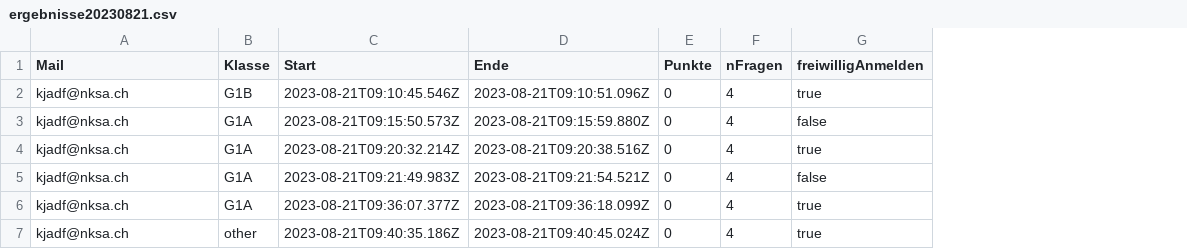
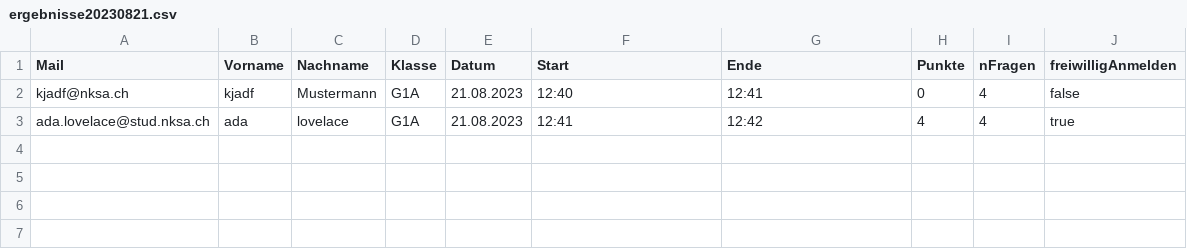
Before and after one commit to nicolasruh/IKT-Check-Test, a CSV file: data/ergebnisse20230821.csv, drawn as a sheet; removed rows and columns are numbered as before the commit, all else as after; the diff names each change by its address in the sheet, - before the commit and + after, or states it on an @@ line.

```diff
--- a/data/ergebnisse20230821.csv
+++ b/data/ergebnisse20230821.csv
+column B (Vorname), row 2: kjadf
+column C (Nachname), row 2: Mustermann
+column E (Datum), row 2: 21.08.2023
-row 2: kjadf@nksa.ch | G1B | 2023-08-21T09:10:45.546Z | 2023-08-21T09:10:51.096Z | 0 | 4 | true
-row 3: kjadf@nksa.ch | G1A | 2023-08-21T09:15:50.573Z | 2023-08-21T09:15:59.880Z | 0 | 4 | false
-row 4: kjadf@nksa.ch | G1A | 2023-08-21T09:20:32.214Z | 2023-08-21T09:20:38.516Z | 0 | 4 | true
-F2 (Start): 2023-08-21T09:21:49.983Z
+F2 (Start): 12:40
-G2 (Ende): 2023-08-21T09:21:54.521Z
+G2 (Ende): 12:41
-row 6: kjadf@nksa.ch | G1A | 2023-08-21T09:36:07.377Z | 2023-08-21T09:36:18.099Z | 0 | 4 | true
-row 7: kjadf@nksa.ch | other | 2023-08-21T09:40:35.186Z | 2023-08-21T09:40:45.024Z | 0 | 4 | true
+row 3: ada.lovelace@stud.nksa.ch | ada | lovelace | G1A | 21.08.2023 | 12:41 | 12:42 | 4 | 4 | true
```
Also changed, not shown: 4 other files.
